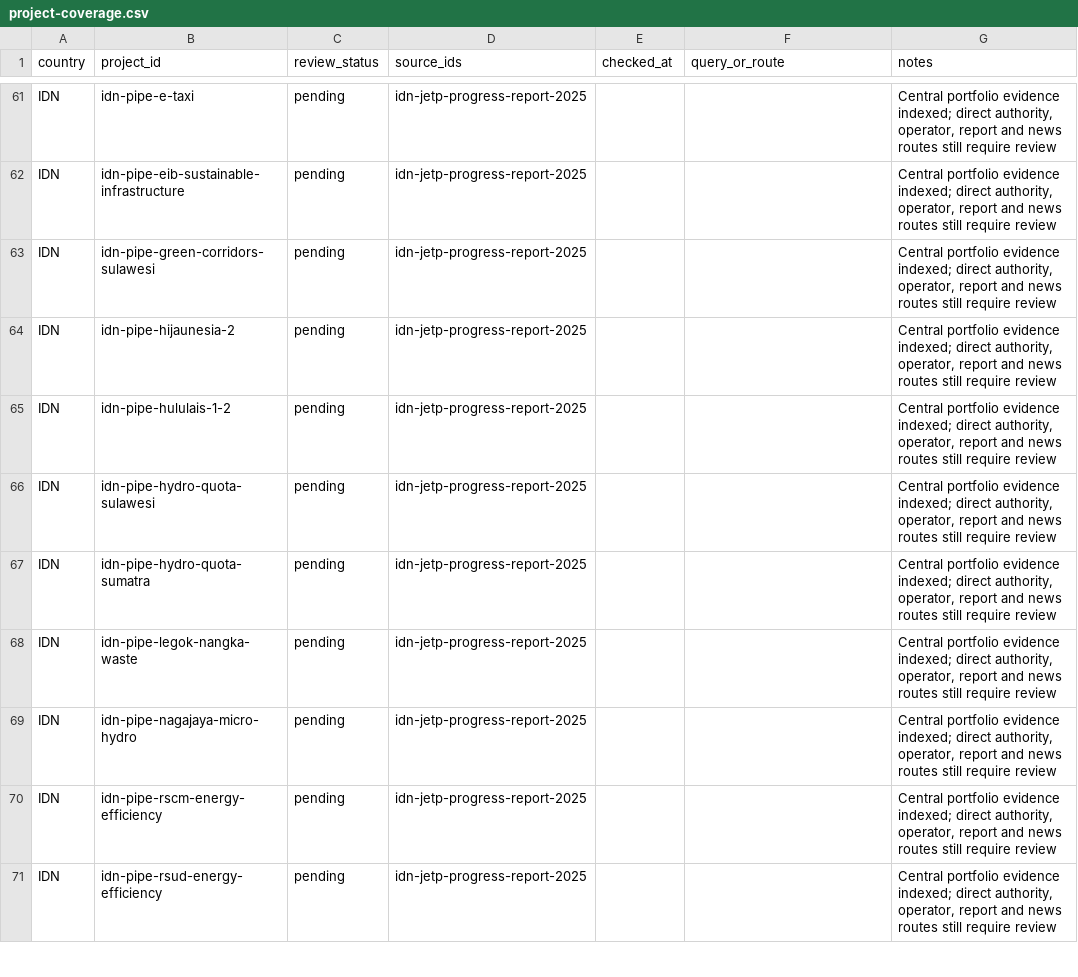
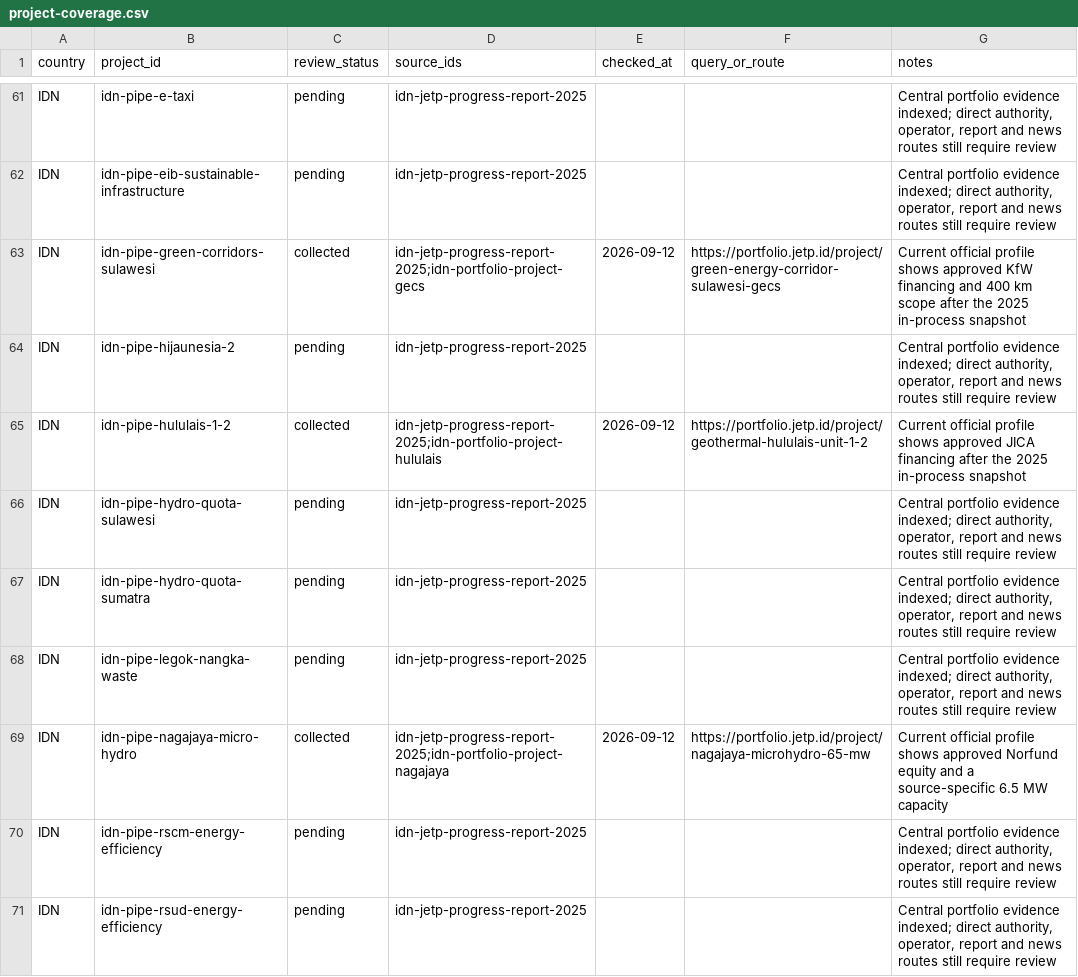
Before and after one commit to MinhHaDuong/climate-finance-het, a CSV file: data/jetp/project-coverage.csv, drawn as a sheet; only a part is shown, gaps mark what is left out.

Commit message:
data: track three Indonesia pipeline approvals

```diff
--- a/data/jetp/project-coverage.csv
+++ b/data/jetp/project-coverage.csv
@@ -62,5 +62,5 @@ IDN,idn-pipe-e-taxi,pending,idn-jetp-progress-report-2025,,,"Central portfolio e
 IDN,idn-pipe-eib-sustainable-infrastructure,pending,idn-jetp-progress-report-2025,,,"Central portfolio evidence indexed; direct authority, operator, report and news routes still require review"
-IDN,idn-pipe-green-corridors-sulawesi,pending,idn-jetp-progress-report-2025,,,"Central portfolio evidence indexed; direct authority, operator, report and news routes still require review"
+IDN,idn-pipe-green-corridors-sulawesi,collected,idn-jetp-progress-report-2025;idn-portfolio-project-gecs,2026-09-12,https://portfolio.jetp.id/project/green-energy-corridor-sulawesi-gecs,Current official profile shows approved KfW financing and 400 km scope after the 2025 in-process snapshot
 IDN,idn-pipe-hijaunesia-2,pending,idn-jetp-progress-report-2025,,,"Central portfolio evidence indexed; direct authority, operator, report and news routes still require review"
-IDN,idn-pipe-hululais-1-2,pending,idn-jetp-progress-report-2025,,,"Central portfolio evidence indexed; direct authority, operator, report and news routes still require review"
+IDN,idn-pipe-hululais-1-2,collected,idn-jetp-progress-report-2025;idn-portfolio-project-hululais,2026-09-12,https://portfolio.jetp.id/project/geothermal-hululais-unit-1-2,Current official profile shows approved JICA financing after the 2025 in-process snapshot
 IDN,idn-pipe-hydro-quota-sulawesi,pending,idn-jetp-progress-report-2025,,,"Central portfolio evidence indexed; direct authority, operator, report and news routes still require review"
@@ -68,3 +68,3 @@ IDN,idn-pipe-hydro-quota-sumatra,pending,idn-jetp-progress-report-2025,,,"Centra
 IDN,idn-pipe-legok-nangka-waste,pending,idn-jetp-progress-report-2025,,,"Central portfolio evidence indexed; direct authority, operator, report and news routes still require review"
-IDN,idn-pipe-nagajaya-micro-hydro,pending,idn-jetp-progress-report-2025,,,"Central portfolio evidence indexed; direct authority, operator, report and news routes still require review"
+IDN,idn-pipe-nagajaya-micro-hydro,collected,idn-jetp-progress-report-2025;idn-portfolio-project-nagajaya,2026-09-12,https://portfolio.jetp.id/project/nagajaya-microhydro-65-mw,Current official profile shows approved Norfund equity and a source-specific 6.5 MW capacity
 IDN,idn-pipe-rscm-energy-efficiency,pending,idn-jetp-progress-report-2025,,,"Central portfolio evidence indexed; direct authority, operator, report and news routes still require review"
```
